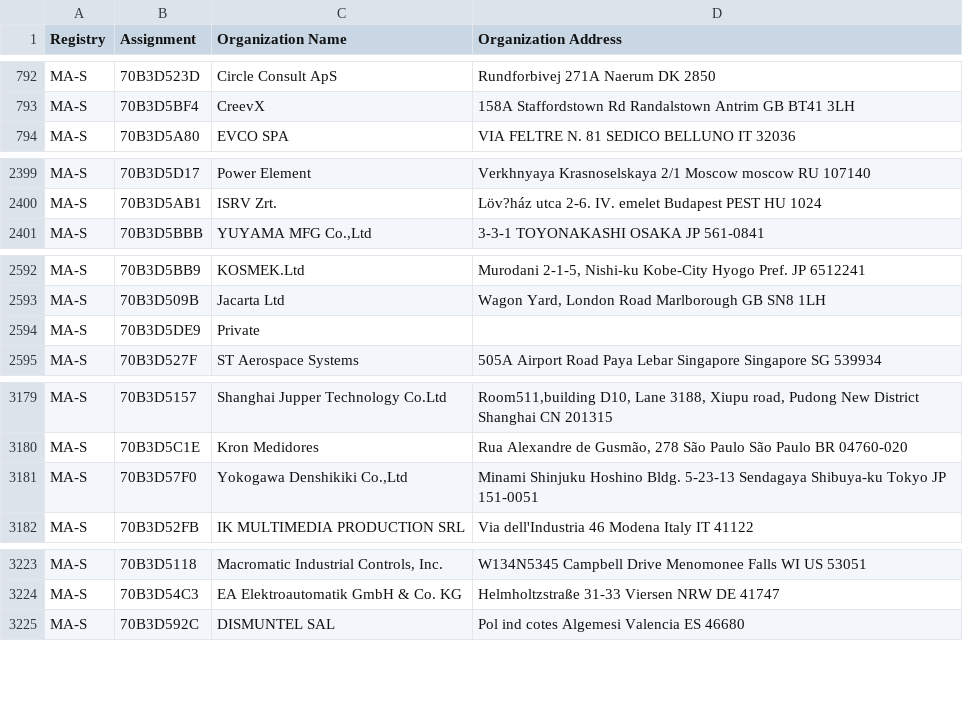
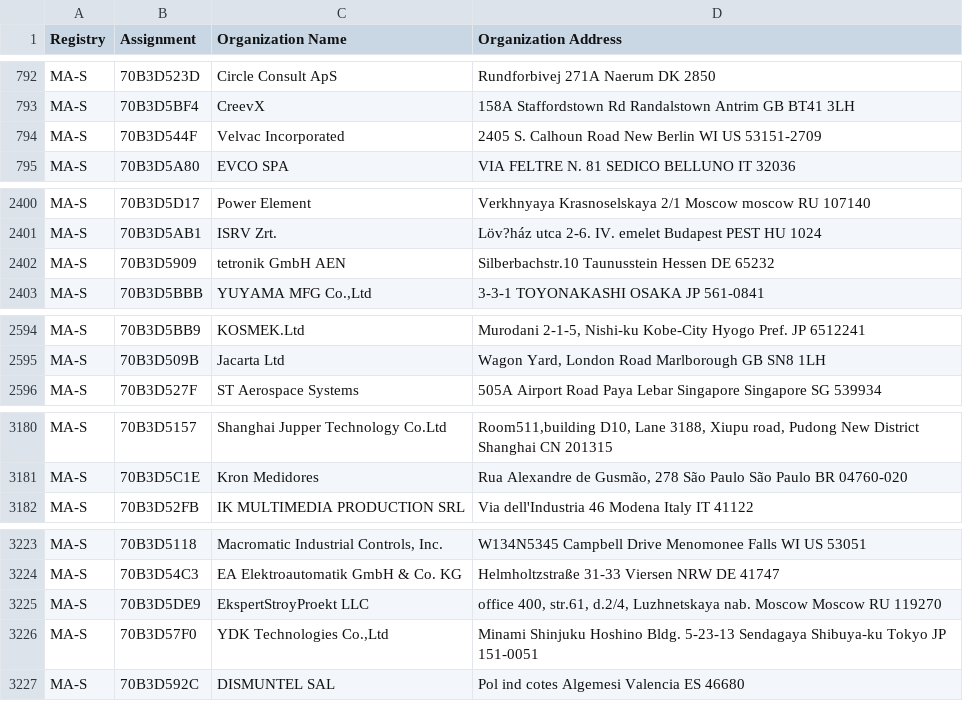
Before and after one commit to bedestall5/mac-ages, a CSV file: data/ieee/oui36.csv, drawn as a sheet; only a part is shown, gaps mark what is left out.

```diff
--- a/data/ieee/oui36.csv
+++ b/data/ieee/oui36.csv
@@ -793,2 +793,3 @@ MA-S,70B3D523D,Circle Consult ApS,Rundforbivej 271A Naerum  DK 2850
 MA-S,70B3D5BF4,CreevX,158A Staffordstown Rd Randalstown Antrim GB BT41 3LH
+MA-S,70B3D544F,Velvac Incorporated,2405 S. Calhoun Road New Berlin WI US 53151-2709
 MA-S,70B3D5A80,EVCO SPA,VIA FELTRE N. 81 SEDICO BELLUNO IT 32036
@@ -2400,2 +2401,3 @@ MA-S,70B3D5D17,Power Element ,Verkhnyaya Krasnoselskaya 2/1 Moscow moscow RU 107
 MA-S,70B3D5AB1,ISRV Zrt., Löv?ház utca 2-6. IV. emelet Budapest PEST HU 1024
+MA-S,70B3D5909,tetronik GmbH AEN,Silberbachstr.10 Taunusstein Hessen DE 65232
 MA-S,70B3D5BBB,"YUYAMA MFG Co.,Ltd",3-3-1 TOYONAKASHI OSAKA JP 561-0841
@@ -2593,3 +2595,2 @@ MA-S,70B3D5BB9,KOSMEK.Ltd,"Murodani 2-1-5, Nishi-ku Kobe-City Hyogo Pref. JP 651
 MA-S,70B3D509B,Jacarta Ltd,"Wagon Yard, London Road Marlborough  GB SN8 1LH "
-MA-S,70B3D5DE9,Private,
 MA-S,70B3D527F,ST Aerospace Systems,505A Airport Road Paya Lebar Singapore Singapore SG 539934
@@ -3180,3 +3181,2 @@ MA-S,70B3D5157,Shanghai Jupper Technology Co.Ltd,"Room511,building D10, Lane 318
 MA-S,70B3D5C1E,Kron Medidores,"Rua Alexandre de Gusmão, 278 São Paulo São Paulo BR 04760-020 "
-MA-S,70B3D57F0,"Yokogawa Denshikiki Co.,Ltd",Minami Shinjuku Hoshino Bldg.  5-23-13 Sendagaya Shibuya-ku Tokyo JP 151-0051
 MA-S,70B3D52FB,IK MULTIMEDIA PRODUCTION SRL,Via dell'Industria 46 Modena Italy IT 41122
@@ -3224,2 +3224,4 @@ MA-S,70B3D5118,"Macromatic Industrial Controls, Inc.",W134N5345 Campbell Drive M
 MA-S,70B3D54C3,EA Elektroautomatik GmbH & Co. KG,Helmholtzstraße 31-33 Viersen NRW DE 41747
+MA-S,70B3D5DE9,EkspertStroyProekt LLC,"office 400, str.61, d.2/4, Luzhnetskaya nab. Moscow Moscow RU 119270 "
+MA-S,70B3D57F0,"YDK Technologies Co.,Ltd",Minami Shinjuku Hoshino Bldg.  5-23-13 Sendagaya Shibuya-ku Tokyo JP 151-0051
 MA-S,70B3D592C,DISMUNTEL SAL,Pol ind cotes Algemesi Valencia ES 46680
```
Also changed, not shown: 2 other files.
